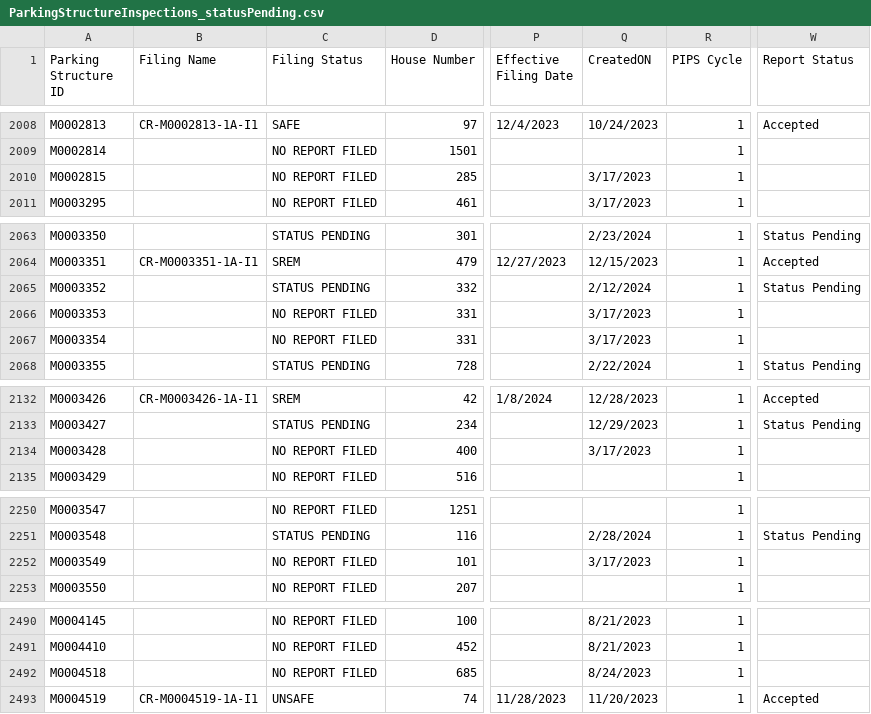
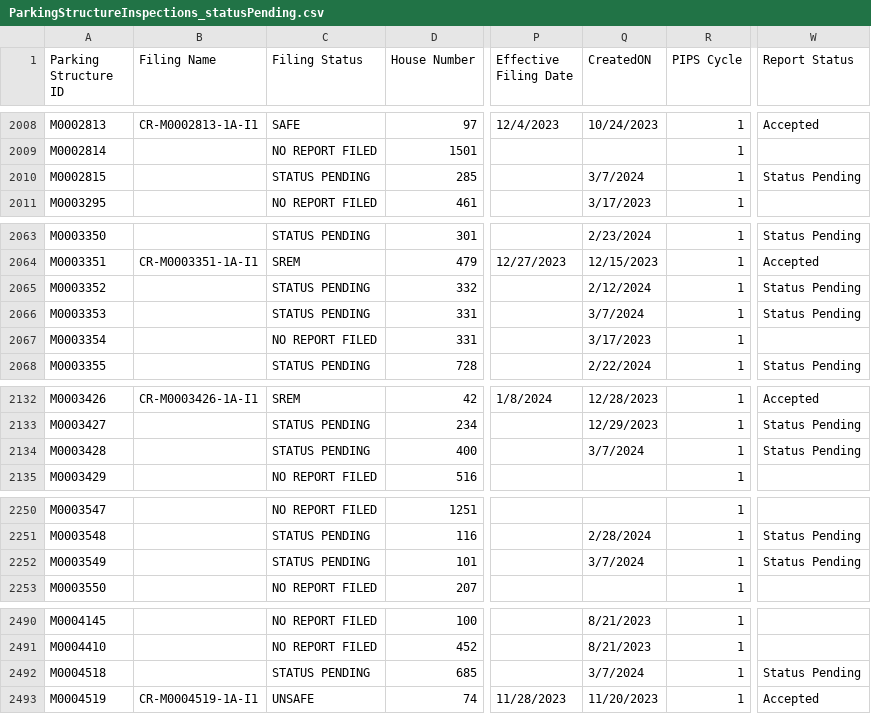
Before and after one commit to NYCDOB/ParkingStructures, a CSV file: data/ParkingStructureInspections_statusPending.csv, drawn as a sheet; only a part is shown, gaps mark what is left out; the diff covers the shown part only; the diff names each change by its address in the sheet, - before the commit and + after, or states it on an @@ line.

Commit message:
update from script Fri 03/08/2024  6:50:46.69

```diff
--- a/data/ParkingStructureInspections_statusPending.csv
+++ b/data/ParkingStructureInspections_statusPending.csv
-C2010 (Filing Status): NO REPORT FILED
+C2010 (Filing Status): STATUS PENDING
-Q2010 (CreatedON): 3/17/2023
+Q2010 (CreatedON): 3/7/2024
-W2010 (Report Status): (empty)
+W2010 (Report Status): Status Pending
-C2066 (Filing Status): NO REPORT FILED
+C2066 (Filing Status): STATUS PENDING
-Q2066 (CreatedON): 3/17/2023
+Q2066 (CreatedON): 3/7/2024
-W2066 (Report Status): (empty)
+W2066 (Report Status): Status Pending
-C2134 (Filing Status): NO REPORT FILED
+C2134 (Filing Status): STATUS PENDING
-Q2134 (CreatedON): 3/17/2023
+Q2134 (CreatedON): 3/7/2024
-W2134 (Report Status): (empty)
+W2134 (Report Status): Status Pending
-C2252 (Filing Status): NO REPORT FILED
+C2252 (Filing Status): STATUS PENDING
-Q2252 (CreatedON): 3/17/2023
+Q2252 (CreatedON): 3/7/2024
-W2252 (Report Status): (empty)
+W2252 (Report Status): Status Pending
-C2492 (Filing Status): NO REPORT FILED
+C2492 (Filing Status): STATUS PENDING
-Q2492 (CreatedON): 8/24/2023
+Q2492 (CreatedON): 3/7/2024
-W2492 (Report Status): (empty)
+W2492 (Report Status): Status Pending
```
Also changed, not shown: 15 edited cells elsewhere in this file.
